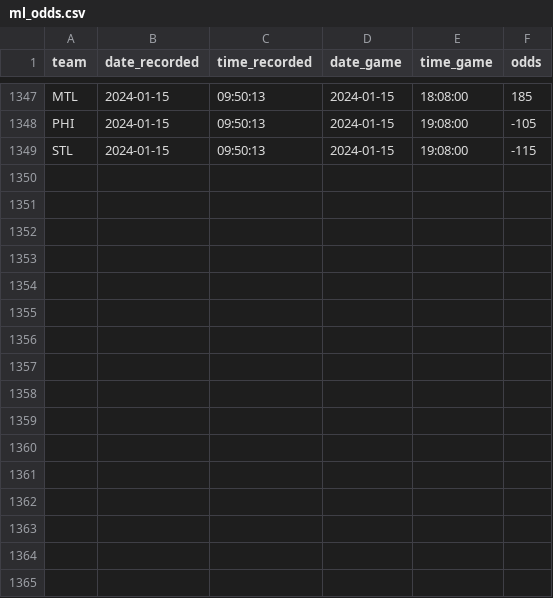
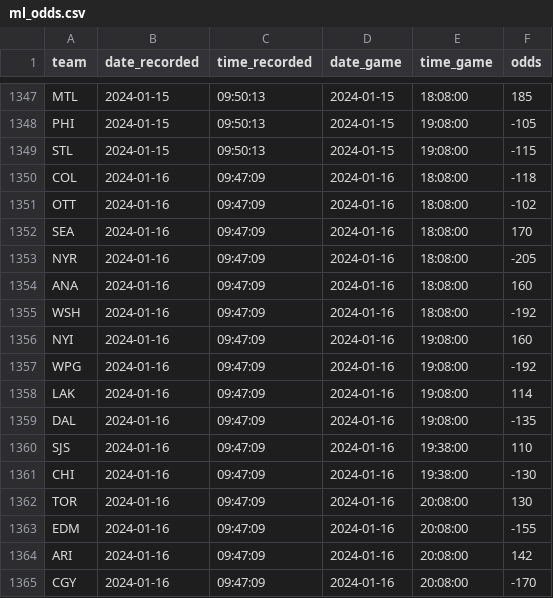
Before and after one commit to michalekb11/NHL-expected-goals, a CSV file: data/daily/odds/ml_odds.csv, drawn as a sheet; only a part is shown, gaps mark what is left out; the diff names each change by its address in the sheet, - before the commit and + after, or states it on an @@ line.

```diff
--- a/data/daily/odds/ml_odds.csv
+++ b/data/daily/odds/ml_odds.csv
+row 1350: COL | 2024-01-16 | 09:47:09 | 2024-01-16 | 18:08:00 | -118
+row 1351: OTT | 2024-01-16 | 09:47:09 | 2024-01-16 | 18:08:00 | -102
+row 1352: SEA | 2024-01-16 | 09:47:09 | 2024-01-16 | 18:08:00 | 170
+row 1353: NYR | 2024-01-16 | 09:47:09 | 2024-01-16 | 18:08:00 | -205
+row 1354: ANA | 2024-01-16 | 09:47:09 | 2024-01-16 | 18:08:00 | 160
+row 1355: WSH | 2024-01-16 | 09:47:09 | 2024-01-16 | 18:08:00 | -192
+row 1356: NYI | 2024-01-16 | 09:47:09 | 2024-01-16 | 19:08:00 | 160
+row 1357: WPG | 2024-01-16 | 09:47:09 | 2024-01-16 | 19:08:00 | -192
+row 1358: LAK | 2024-01-16 | 09:47:09 | 2024-01-16 | 19:08:00 | 114
+row 1359: DAL | 2024-01-16 | 09:47:09 | 2024-01-16 | 19:08:00 | -135
+row 1360: SJS | 2024-01-16 | 09:47:09 | 2024-01-16 | 19:38:00 | 110
+row 1361: CHI | 2024-01-16 | 09:47:09 | 2024-01-16 | 19:38:00 | -130
+row 1362: TOR | 2024-01-16 | 09:47:09 | 2024-01-16 | 20:08:00 | 130
+row 1363: EDM | 2024-01-16 | 09:47:09 | 2024-01-16 | 20:08:00 | -155
+row 1364: ARI | 2024-01-16 | 09:47:09 | 2024-01-16 | 20:08:00 | 142
+row 1365: CGY | 2024-01-16 | 09:47:09 | 2024-01-16 | 20:08:00 | -170
```
Also changed, not shown: data/daily/DF_projected_goalies.csv, data/daily/odds/60min_odds.csv, 5 other files.
